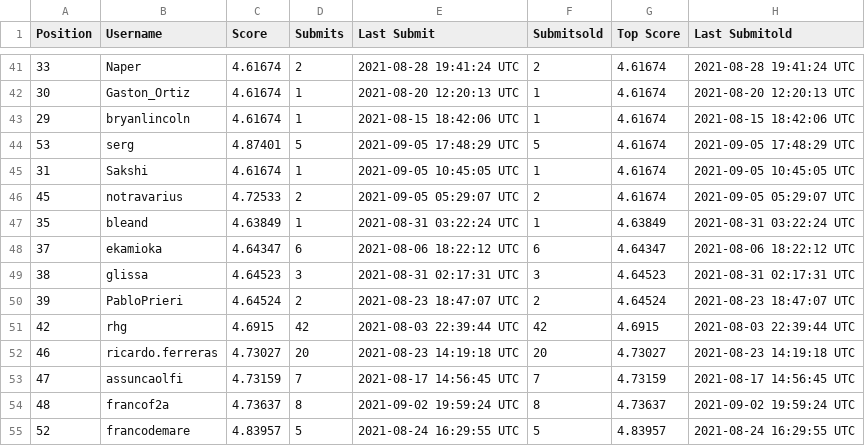
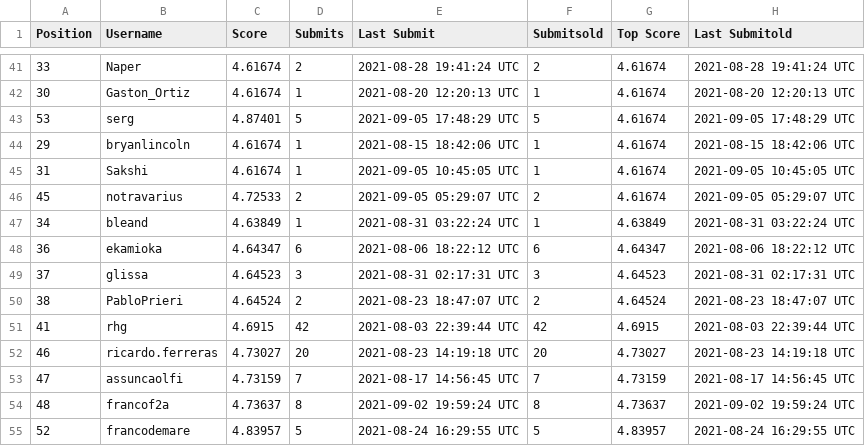
Before and after one commit to WittmannF/meli-challenge-leaderboard, a CSV file: leaderboard/leaderboard.csv, drawn as a sheet; only a part is shown, gaps mark what is left out; the diff covers the shown part only.

```diff
--- a/leaderboard/leaderboard.csv
+++ b/leaderboard/leaderboard.csv
@@ -42,11 +42,11 @@ Position,Username,Score,Submits,Last Submit,Submitsold,Top Score,Last Submitold
 30,Gaston_Ortiz,4.61674,1,2021-08-20 12:20:13 UTC,1,4.61674,2021-08-20 12:20:13 UTC
+53,serg,4.87401,5,2021-09-05 17:48:29 UTC,5,4.61674,2021-09-05 17:48:29 UTC
 29,bryanlincoln,4.61674,1,2021-08-15 18:42:06 UTC,1,4.61674,2021-08-15 18:42:06 UTC
-53,serg,4.87401,5,2021-09-05 17:48:29 UTC,5,4.61674,2021-09-05 17:48:29 UTC
 31,Sakshi,4.61674,1,2021-09-05 10:45:05 UTC,1,4.61674,2021-09-05 10:45:05 UTC
 45,notravarius,4.72533,2,2021-09-05 05:29:07 UTC,2,4.61674,2021-09-05 05:29:07 UTC
-35,bleand,4.63849,1,2021-08-31 03:22:24 UTC,1,4.63849,2021-08-31 03:22:24 UTC
-37,ekamioka,4.64347,6,2021-08-06 18:22:12 UTC,6,4.64347,2021-08-06 18:22:12 UTC
-38,glissa,4.64523,3,2021-08-31 02:17:31 UTC,3,4.64523,2021-08-31 02:17:31 UTC
-39,PabloPrieri,4.64524,2,2021-08-23 18:47:07 UTC,2,4.64524,2021-08-23 18:47:07 UTC
-42,rhg,4.6915,42,2021-08-03 22:39:44 UTC,42,4.6915,2021-08-03 22:39:44 UTC
+34,bleand,4.63849,1,2021-08-31 03:22:24 UTC,1,4.63849,2021-08-31 03:22:24 UTC
+36,ekamioka,4.64347,6,2021-08-06 18:22:12 UTC,6,4.64347,2021-08-06 18:22:12 UTC
+37,glissa,4.64523,3,2021-08-31 02:17:31 UTC,3,4.64523,2021-08-31 02:17:31 UTC
+38,PabloPrieri,4.64524,2,2021-08-23 18:47:07 UTC,2,4.64524,2021-08-23 18:47:07 UTC
+41,rhg,4.6915,42,2021-08-03 22:39:44 UTC,42,4.6915,2021-08-03 22:39:44 UTC
 46,ricardo.ferreras,4.73027,20,2021-08-23 14:19:18 UTC,20,4.73027,2021-08-23 14:19:18 UTC
```
Also changed, not shown: 14 edited cells elsewhere in this file.
